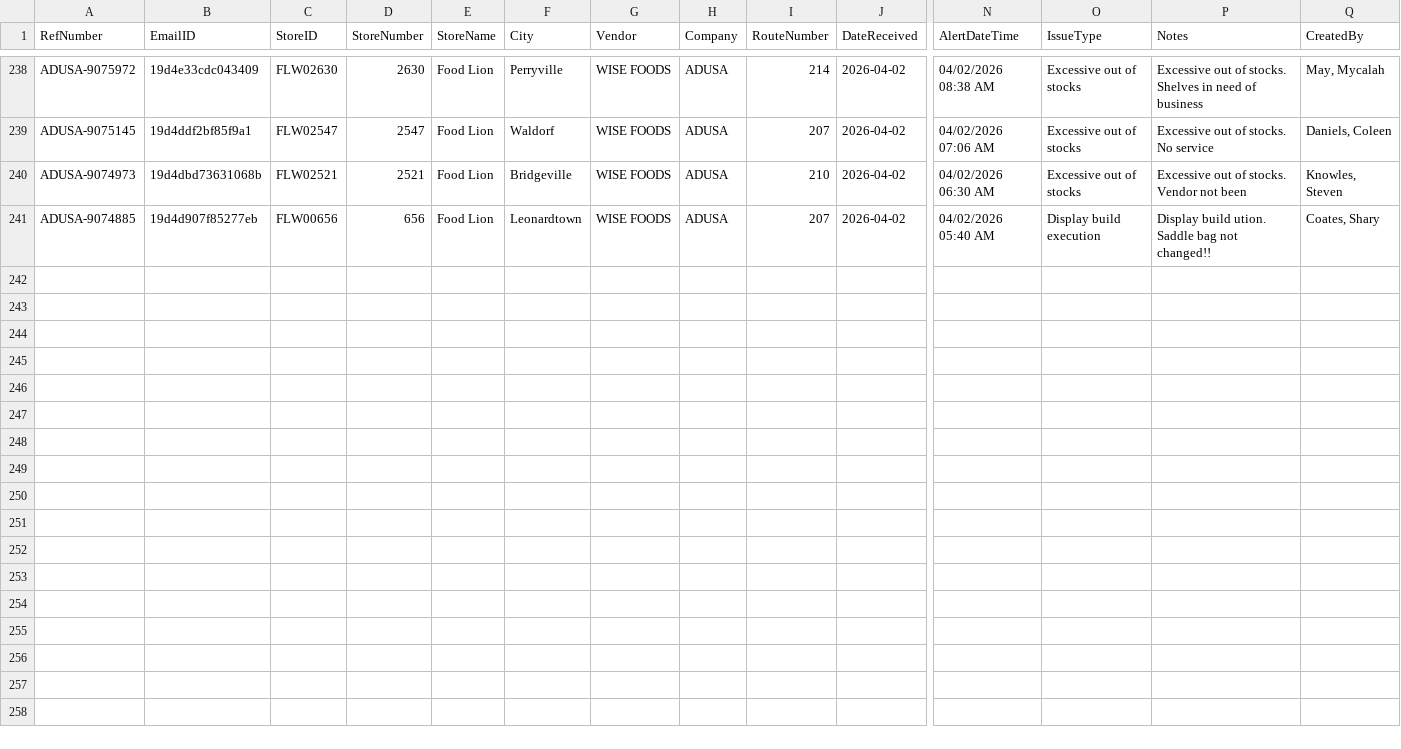
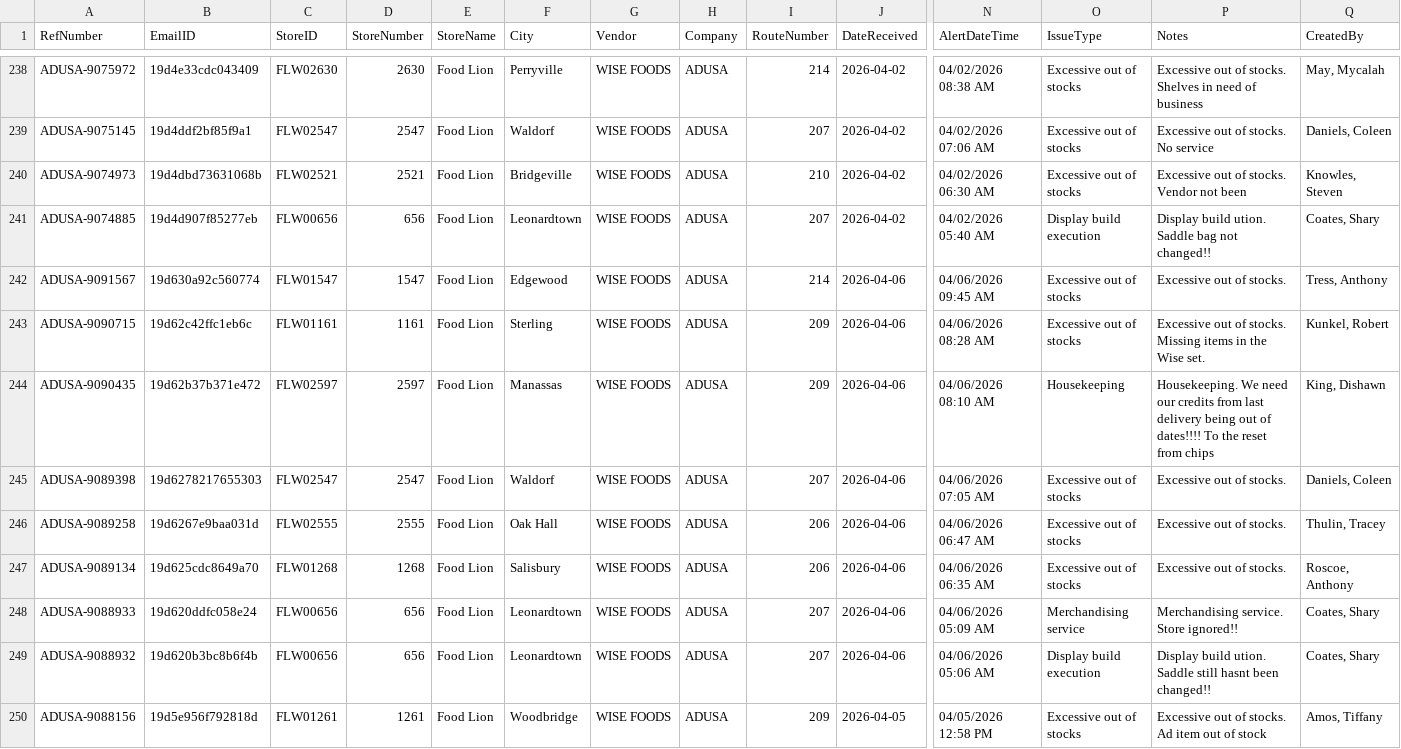
Before and after one commit to Mahpour4/Map-tracker, a CSV file: src/data/alerts.csv, drawn as a sheet; only a part is shown, gaps mark what is left out; rows hold the shown columns only; the diff names each change by its address in the sheet, - before the commit and + after, or states it on an @@ line.

Commit message:
Update alerts.csv from Map Tracker app

```diff
--- a/src/data/alerts.csv
+++ b/src/data/alerts.csv
+row 242: ADUSA-9091567 | 19d630a92c560774 | FLW01547 | 1547 | Food Lion | Edgewood | WISE FOODS | ADUSA | 214 | 2026-04-06 | 04/06/2026 09:45 AM | Excessive out of stocks | Excessive out of stocks. | Tress, Anthony
+row 243: ADUSA-9090715 | 19d62c42ffc1eb6c | FLW01161 | 1161 | Food Lion | Sterling | WISE FOODS | ADUSA | 209 | 2026-04-06 | 04/06/2026 08:28 AM | Excessive out of stocks | Excessive out of stocks. Missing items in the Wise set. | Kunkel, Robert
+row 244: ADUSA-9090435 | 19d62b37b371e472 | FLW02597 | 2597 | Food Lion | Manassas | WISE FOODS | ADUSA | 209 | 2026-04-06 | 04/06/2026 08:10 AM | Housekeeping | Housekeeping. We need our credits from last delivery being out of dates!!!! To the reset from chips | King, Dishawn
+row 245: ADUSA-9089398 | 19d6278217655303 | FLW02547 | 2547 | Food Lion | Waldorf | WISE FOODS | ADUSA | 207 | 2026-04-06 | 04/06/2026 07:05 AM | Excessive out of stocks | Excessive out of stocks. | Daniels, Coleen
+row 246: ADUSA-9089258 | 19d6267e9baa031d | FLW02555 | 2555 | Food Lion | Oak Hall | WISE FOODS | ADUSA | 206 | 2026-04-06 | 04/06/2026 06:47 AM | Excessive out of stocks | Excessive out of stocks. | Thulin, Tracey
+row 247: ADUSA-9089134 | 19d625cdc8649a70 | FLW01268 | 1268 | Food Lion | Salisbury | WISE FOODS | ADUSA | 206 | 2026-04-06 | 04/06/2026 06:35 AM | Excessive out of stocks | Excessive out of stocks. | Roscoe, Anthony
+row 248: ADUSA-9088933 | 19d620ddfc058e24 | FLW00656 | 656 | Food Lion | Leonardtown | WISE FOODS | ADUSA | 207 | 2026-04-06 | 04/06/2026 05:09 AM | Merchandising service | Merchandising service. Store ignored!! | Coates, Shary
+row 249: ADUSA-9088932 | 19d620b3bc8b6f4b | FLW00656 | 656 | Food Lion | Leonardtown | WISE FOODS | ADUSA | 207 | 2026-04-06 | 04/06/2026 05:06 AM | Display build execution | Display build ution. Saddle still hasnt been changed!! | Coates, Shary
+row 250: ADUSA-9088156 | 19d5e956f792818d | FLW01261 | 1261 | Food Lion | Woodbridge | WISE FOODS | ADUSA | 209 | 2026-04-05 | 04/05/2026 12:58 PM | Excessive out of stocks | Excessive out of stocks. Ad item out of stock | Amos, Tiffany
```
